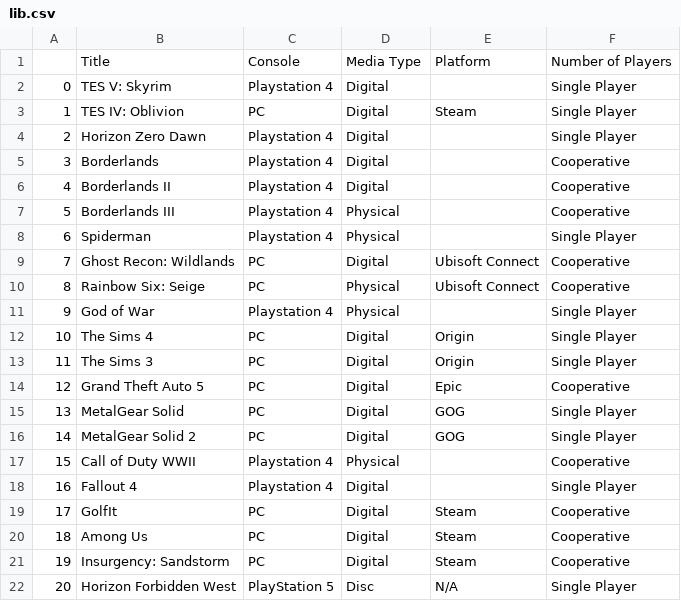
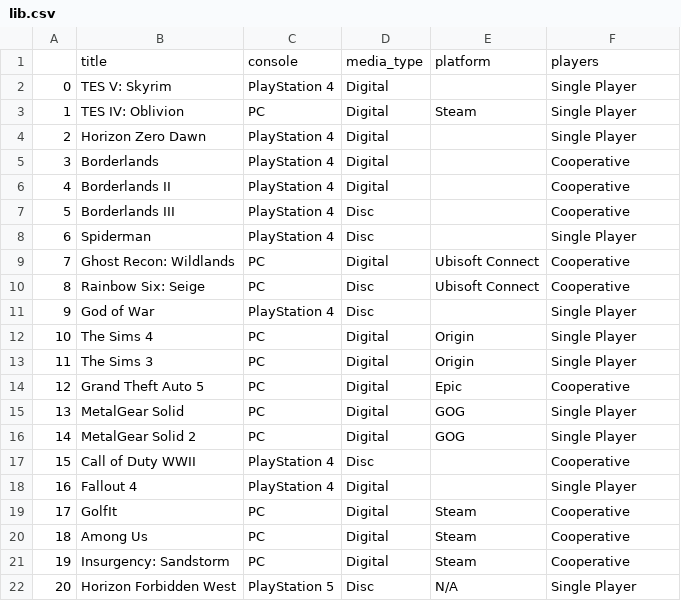
Before and after one commit to atbreen/PyLedger, a CSV file: lib.csv, drawn as a sheet.

```diff
--- a/lib.csv
+++ b/lib.csv
@@ -1,12 +1,12 @@
-,Title,Console,Media Type,Platform,Number of Players
-0,TES V: Skyrim,Playstation 4,Digital,,Single Player
+,title,console,media_type,platform,players
+0,TES V: Skyrim,PlayStation 4,Digital,,Single Player
 1,TES IV: Oblivion,PC,Digital,Steam,Single Player
-2,Horizon Zero Dawn,Playstation 4,Digital,,Single Player
-3,Borderlands,Playstation 4,Digital,,Cooperative
-4,Borderlands II,Playstation 4,Digital,,Cooperative
-5,Borderlands III,Playstation 4,Physical,,Cooperative
-6,Spiderman,Playstation 4,Physical,,Single Player
+2,Horizon Zero Dawn,PlayStation 4,Digital,,Single Player
+3,Borderlands,PlayStation 4,Digital,,Cooperative
+4,Borderlands II,PlayStation 4,Digital,,Cooperative
+5,Borderlands III,PlayStation 4,Disc,,Cooperative
+6,Spiderman,PlayStation 4,Disc,,Single Player
 7,Ghost Recon: Wildlands,PC,Digital,Ubisoft Connect,Cooperative
-8,Rainbow Six: Seige,PC,Physical,Ubisoft Connect,Cooperative
-9,God of War,Playstation 4,Physical,,Single Player
+8,Rainbow Six: Seige,PC,Disc,Ubisoft Connect,Cooperative
+9,God of War,PlayStation 4,Disc,,Single Player
 10,The Sims 4,PC,Digital,Origin,Single Player
@@ -16,4 +16,4 @@
 14,MetalGear Solid 2,PC,Digital,GOG,Single Player
-15,Call of Duty WWII,Playstation 4,Physical,,Cooperative
-16,Fallout 4,Playstation 4,Digital,,Single Player
+15,Call of Duty WWII,PlayStation 4,Disc,,Cooperative
+16,Fallout 4,PlayStation 4,Digital,,Single Player
 17,GolfIt,PC,Digital,Steam,Cooperative
```
Also changed, not shown: 5 other files.
